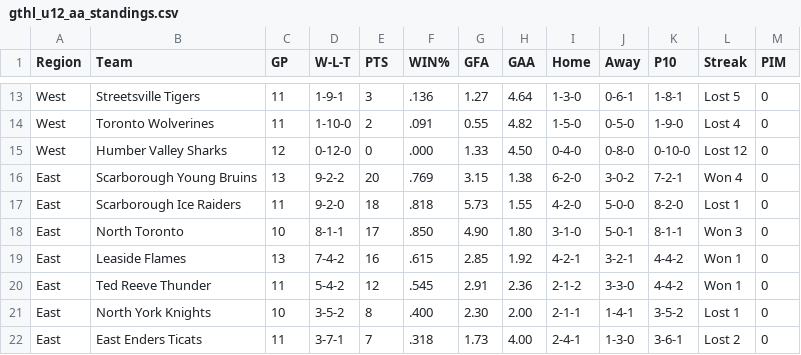
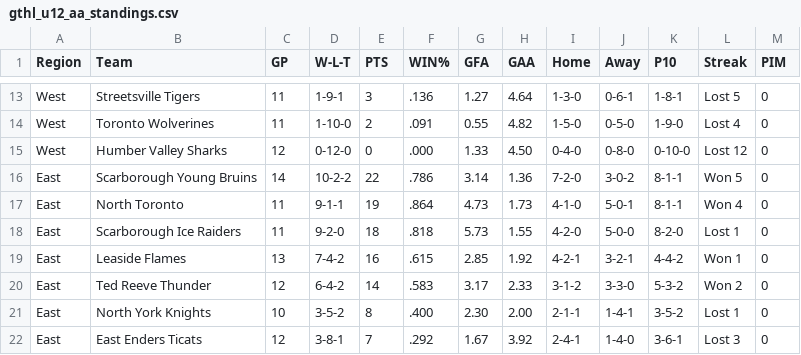
Before and after one commit to mcancilla1971/gthl-hockey-tracker, a CSV file: gthl_u12_aa_standings.csv, drawn as a sheet; only a part is shown, gaps mark what is left out; the diff covers the shown part only.

```diff
--- a/gthl_u12_aa_standings.csv
+++ b/gthl_u12_aa_standings.csv
@@ -15,8 +15,8 @@ West,Toronto Wolverines,11,1-10-0,2,.091,0.55,4.82,1-5-0,0-5-0,1-9-0,Lost 4,0
 West,Humber Valley Sharks,12,0-12-0,0,.000,1.33,4.50,0-4-0,0-8-0,0-10-0,Lost 12,0
-East,Scarborough Young Bruins,13,9-2-2,20,.769,3.15,1.38,6-2-0,3-0-2,7-2-1,Won 4,0
+East,Scarborough Young Bruins,14,10-2-2,22,.786,3.14,1.36,7-2-0,3-0-2,8-1-1,Won 5,0
+East,North Toronto,11,9-1-1,19,.864,4.73,1.73,4-1-0,5-0-1,8-1-1,Won 4,0
 East,Scarborough Ice Raiders,11,9-2-0,18,.818,5.73,1.55,4-2-0,5-0-0,8-2-0,Lost 1,0
-East,North Toronto,10,8-1-1,17,.850,4.90,1.80,3-1-0,5-0-1,8-1-1,Won 3,0
 East,Leaside Flames,13,7-4-2,16,.615,2.85,1.92,4-2-1,3-2-1,4-4-2,Won 1,0
-East,Ted Reeve Thunder,11,5-4-2,12,.545,2.91,2.36,2-1-2,3-3-0,4-4-2,Won 1,0
+East,Ted Reeve Thunder,12,6-4-2,14,.583,3.17,2.33,3-1-2,3-3-0,5-3-2,Won 2,0
 East,North York Knights,10,3-5-2,8,.400,2.30,2.00,2-1-1,1-4-1,3-5-2,Lost 1,0
-East,East Enders Ticats,11,3-7-1,7,.318,1.73,4.00,2-4-1,1-3-0,3-6-1,Lost 2,0
+East,East Enders Ticats,12,3-8-1,7,.292,1.67,3.92,2-4-1,1-4-0,3-6-1,Lost 3,0
```
Also changed, not shown: 13 edited cells elsewhere in this file.
